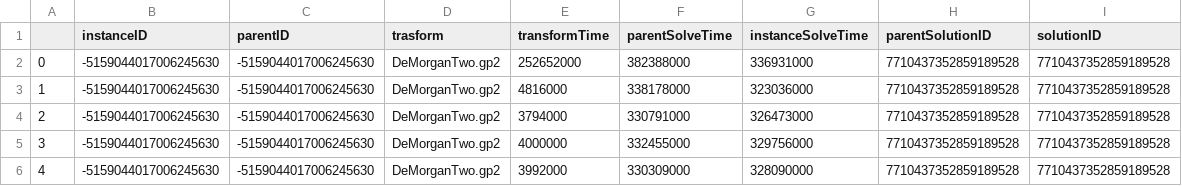
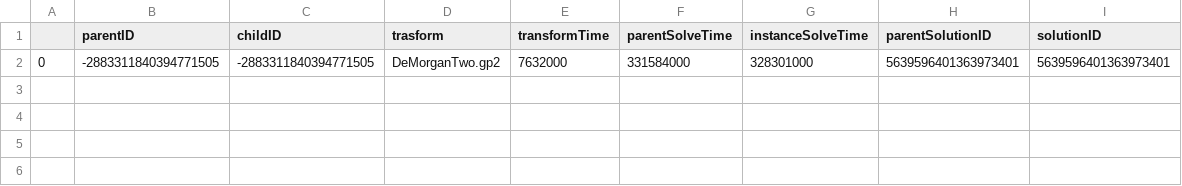
Before and after one commit to stacs-cp/ree, a CSV file: experiments/crankSanityCheck.csv, drawn as a sheet; removed rows and columns are numbered as before the commit, all else as after; the diff names each change by its address in the sheet, - before the commit and + after, or states it on an @@ line.

Commit message:
Added nodes and edges to Essence Transform graph

```diff
--- a/experiments/crankSanityCheck.csv
+++ b/experiments/crankSanityCheck.csv
-column B (instanceID), empty
+column C (childID), empty
-row 2: 0 | -5159044017006245630 | -5159044017006245630 | DeMorganTwo.gp2 | 252652000 | 382388000 | 336931000 | 7710437352859189528 | 7710437352859189528
-row 3: 1 | -5159044017006245630 | -5159044017006245630 | DeMorganTwo.gp2 | 4816000 | 338178000 | 323036000 | 7710437352859189528 | 7710437352859189528
-row 4: 2 | -5159044017006245630 | -5159044017006245630 | DeMorganTwo.gp2 | 3794000 | 330791000 | 326473000 | 7710437352859189528 | 7710437352859189528
-row 5: 3 | -5159044017006245630 | -5159044017006245630 | DeMorganTwo.gp2 | 4000000 | 332455000 | 329756000 | 7710437352859189528 | 7710437352859189528
-row 6: 4 | -5159044017006245630 | -5159044017006245630 | DeMorganTwo.gp2 | 3992000 | 330309000 | 328090000 | 7710437352859189528 | 7710437352859189528
+row 2: 0 | -2883311840394771505 | -2883311840394771505 | DeMorganTwo.gp2 | 7632000 | 331584000 | 328301000 | 5639596401363973401 | 5639596401363973401
```
Also changed, not shown: 5 other files.
